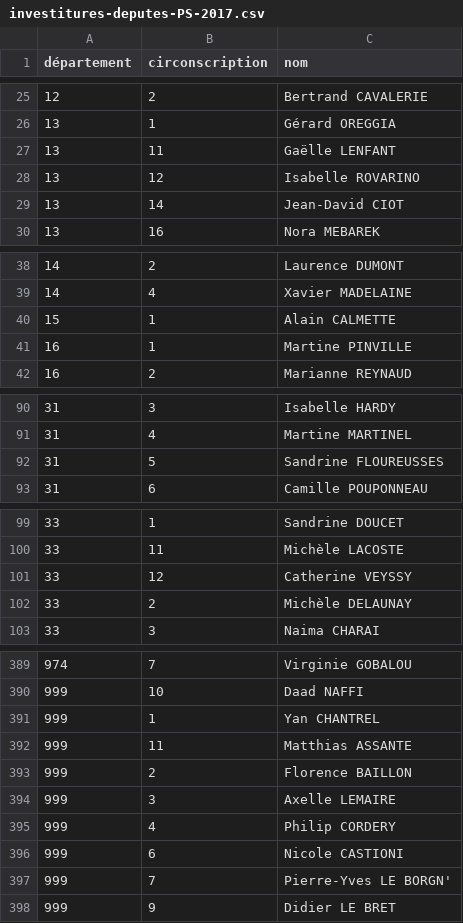
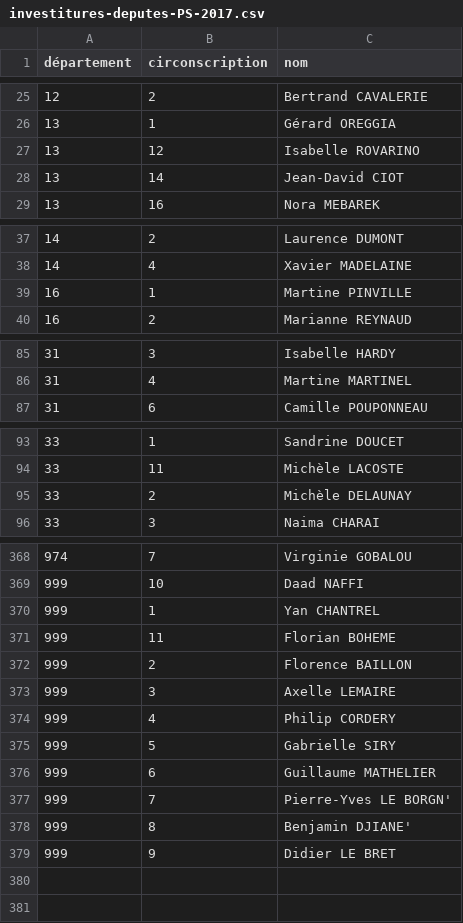
Before and after one commit to RouxRC/investitures-PS-2017, a CSV file: data/investitures-deputes-PS-2017.csv, drawn as a sheet; only a part is shown, gaps mark what is left out; the diff covers the shown part only.

```diff
--- a/data/investitures-deputes-PS-2017.csv
+++ b/data/investitures-deputes-PS-2017.csv
@@ -26,3 +26,2 @@ département,circonscription,nom
 13,1,Gérard OREGGIA
-13,11,Gaëlle LENFANT
 13,12,Isabelle ROVARINO
@@ -39,3 +38,2 @@ département,circonscription,nom
 14,4,Xavier MADELAINE
-15,1,Alain CALMETTE
 16,1,Martine PINVILLE
@@ -91,3 +86,2 @@ département,circonscription,nom
 31,4,Martine MARTINEL
-31,5,Sandrine FLOUREUSSES
 31,6,Camille POUPONNEAU
@@ -100,3 +94,2 @@ département,circonscription,nom
 33,11,Michèle LACOSTE
-33,12,Catherine VEYSSY
 33,2,Michèle DELAUNAY
@@ -391,3 +370,3 @@ département,circonscription,nom
 999,1,Yan CHANTREL
-999,11,Matthias ASSANTE
+999,11,Florian BOHEME
 999,2,Florence BAILLON
@@ -395,4 +374,6 @@ département,circonscription,nom
 999,4,Philip CORDERY
-999,6,Nicole CASTIONI
+999,5,Gabrielle SIRY
+999,6,Guillaume MATHELIER
 999,7,Pierre-Yves LE BORGN'
+999,8,Benjamin DJIANE'
 999,9,Didier LE BRET
```
Also changed, not shown: 17 removed rows and 3 edited cells elsewhere in this file.
